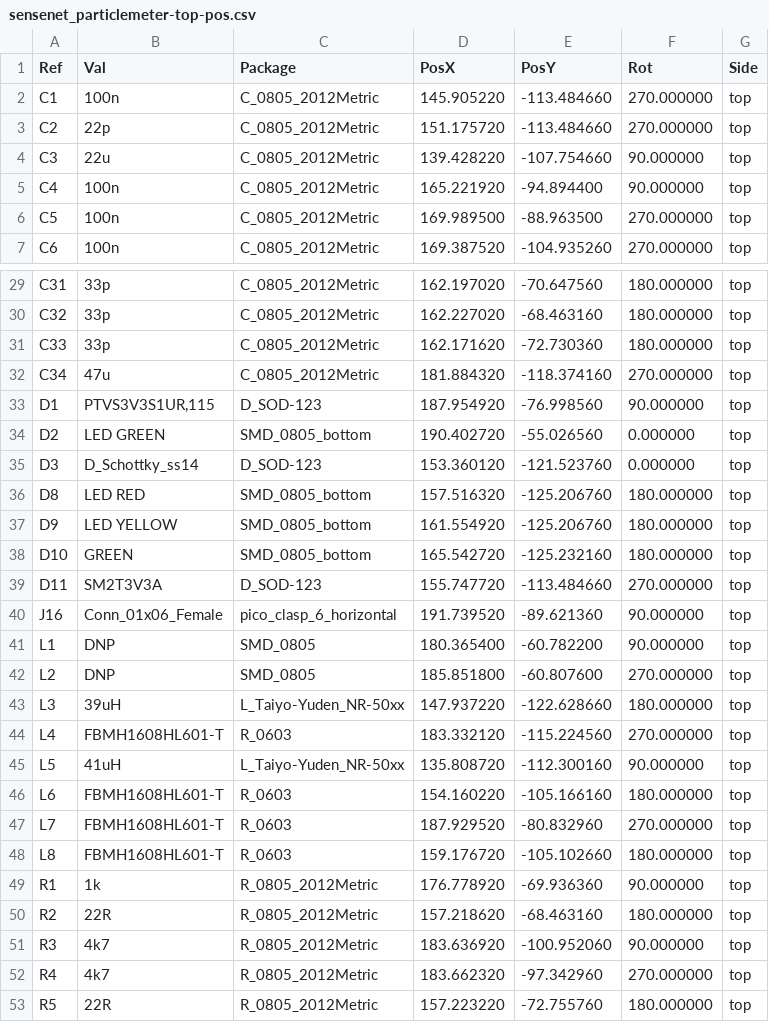
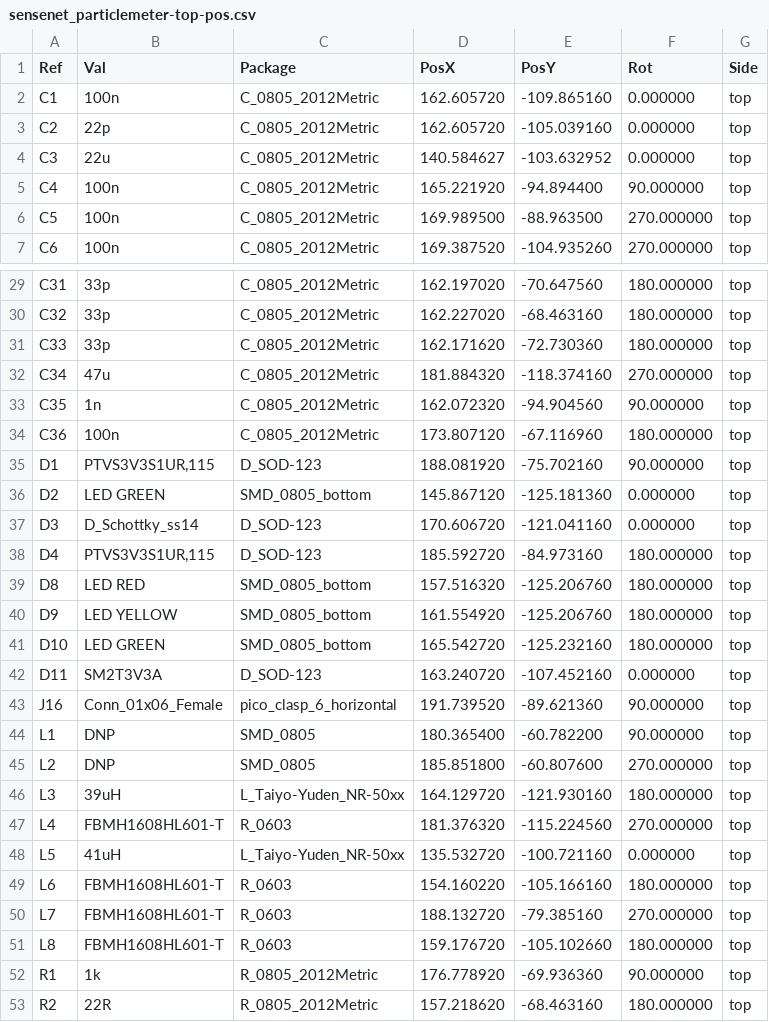
Before and after one commit to ivanahepjuk/SensoricNet-particle-meter, a CSV file: hardware/NBIOT_mainboard/FAB_outputs/position/sensenet_particlemeter-top-pos.csv (was hardware/NBIOT_mainboard/FAB_outputs/machine/sensenet_particlemeter-top-pos.csv), drawn as a sheet; only a part is shown, gaps mark what is left out; the shorter side is filled out with more unchanged rows; the diff covers the shown part only.

```diff
--- a/hardware/NBIOT_mainboard/FAB_outputs/machine/sensenet_particlemeter-top-pos.csv
+++ b/hardware/NBIOT_mainboard/FAB_outputs/position/sensenet_particlemeter-top-pos.csv
@@ -1,5 +1,5 @@
 Ref,Val,Package,PosX,PosY,Rot,Side
-"C1","100n","C_0805_2012Metric",145.905220,-113.484660,270.000000,top
-"C2","22p","C_0805_2012Metric",151.175720,-113.484660,270.000000,top
-"C3","22u","C_0805_2012Metric",139.428220,-107.754660,90.000000,top
+"C1","100n","C_0805_2012Metric",162.605720,-109.865160,0.000000,top
+"C2","22p","C_0805_2012Metric",162.605720,-105.039160,0.000000,top
+"C3","22u","C_0805_2012Metric",140.584627,-103.632952,0.000000,top
 "C4","100n","C_0805_2012Metric",165.221920,-94.894400,90.000000,top
@@ -32,9 +32,12 @@ Ref,Val,Package,PosX,PosY,Rot,Side
 "C34","47u","C_0805_2012Metric",181.884320,-118.374160,270.000000,top
-"D1","PTVS3V3S1UR,115","D_SOD-123",187.954920,-76.998560,90.000000,top
-"D2","LED GREEN","SMD_0805_bottom",190.402720,-55.026560,0.000000,top
-"D3","D_Schottky_ss14","D_SOD-123",153.360120,-121.523760,0.000000,top
+"C35","1n","C_0805_2012Metric",162.072320,-94.904560,90.000000,top
+"C36","100n","C_0805_2012Metric",173.807120,-67.116960,180.000000,top
+"D1","PTVS3V3S1UR,115","D_SOD-123",188.081920,-75.702160,90.000000,top
+"D2","LED GREEN","SMD_0805_bottom",145.867120,-125.181360,0.000000,top
+"D3","D_Schottky_ss14","D_SOD-123",170.606720,-121.041160,0.000000,top
+"D4","PTVS3V3S1UR,115","D_SOD-123",185.592720,-84.973160,180.000000,top
 "D8","LED RED","SMD_0805_bottom",157.516320,-125.206760,180.000000,top
 "D9","LED YELLOW","SMD_0805_bottom",161.554920,-125.206760,180.000000,top
-"D10","GREEN","SMD_0805_bottom",165.542720,-125.232160,180.000000,top
-"D11","SM2T3V3A","D_SOD-123",155.747720,-113.484660,270.000000,top
+"D10","LED GREEN","SMD_0805_bottom",165.542720,-125.232160,180.000000,top
+"D11","SM2T3V3A","D_SOD-123",163.240720,-107.452160,0.000000,top
 "J16","Conn_01x06_Female","pico_clasp_6_horizontal",191.739520,-89.621360,90.000000,top
@@ -42,7 +45,7 @@ Ref,Val,Package,PosX,PosY,Rot,Side
 "L2","DNP","SMD_0805",185.851800,-60.807600,270.000000,top
-"L3","39uH","L_Taiyo-Yuden_NR-50xx",147.937220,-122.628660,180.000000,top
-"L4","FBMH1608HL601-T","R_0603",183.332120,-115.224560,270.000000,top
-"L5","41uH","L_Taiyo-Yuden_NR-50xx",135.808720,-112.300160,90.000000,top
+"L3","39uH","L_Taiyo-Yuden_NR-50xx",164.129720,-121.930160,180.000000,top
+"L4","FBMH1608HL601-T","R_0603",181.376320,-115.224560,270.000000,top
+"L5","41uH","L_Taiyo-Yuden_NR-50xx",135.532720,-100.721160,0.000000,top
 "L6","FBMH1608HL601-T","R_0603",154.160220,-105.166160,180.000000,top
-"L7","FBMH1608HL601-T","R_0603",187.929520,-80.832960,270.000000,top
+"L7","FBMH1608HL601-T","R_0603",188.132720,-79.385160,270.000000,top
 "L8","FBMH1608HL601-T","R_0603",159.176720,-105.102660,180.000000,top
```
Also changed, not shown: 33 edited cells elsewhere in this file, hardware/NBIOT_mainboard/FAB_outputs/BOM/sensenet_particlemeter.csv, 18 other files.
